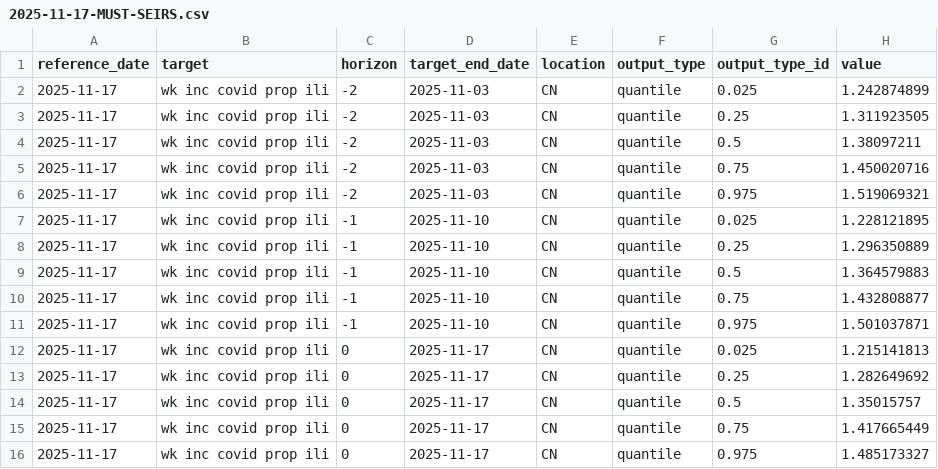
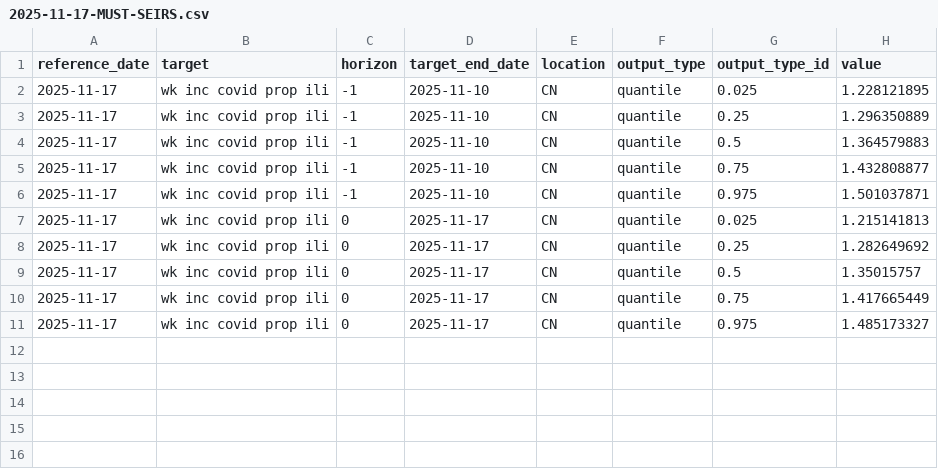
Before and after one commit to dailypartita/China-COVID-19-Forecast-Hub, a CSV file: model-output/MUST-SEIRS/2025-11-17-MUST-SEIRS.csv, drawn as a sheet.

Commit message:
change horizon to [-1, 0, 1, 2, 3, 4, 5, 6]

```diff
--- a/model-output/MUST-SEIRS/2025-11-17-MUST-SEIRS.csv
+++ b/model-output/MUST-SEIRS/2025-11-17-MUST-SEIRS.csv
@@ -1,7 +1,2 @@
 reference_date,target,horizon,target_end_date,location,output_type,output_type_id,value
-2025-11-17,wk inc covid prop ili,-2,2025-11-03,CN,quantile,0.025,1.242874899
-2025-11-17,wk inc covid prop ili,-2,2025-11-03,CN,quantile,0.25,1.311923505
-2025-11-17,wk inc covid prop ili,-2,2025-11-03,CN,quantile,0.5,1.38097211
-2025-11-17,wk inc covid prop ili,-2,2025-11-03,CN,quantile,0.75,1.450020716
-2025-11-17,wk inc covid prop ili,-2,2025-11-03,CN,quantile,0.975,1.519069321
 2025-11-17,wk inc covid prop ili,-1,2025-11-10,CN,quantile,0.025,1.228121895
```
Also changed, not shown: 32 other files.
